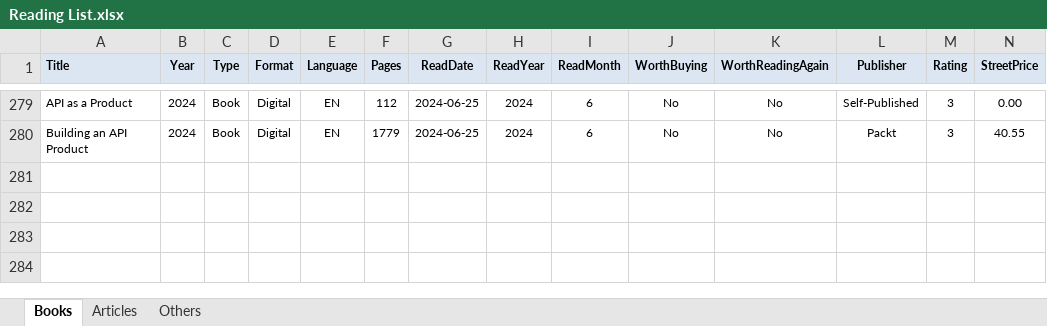
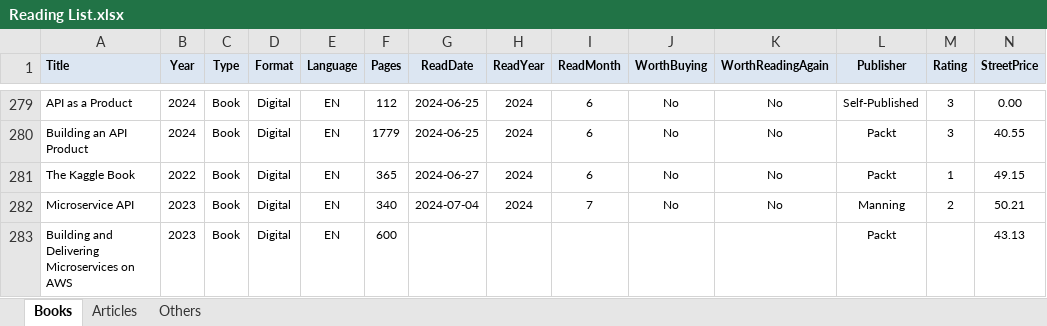
Before and after one commit to numbworks/nwreadinglist, an Excel workbook: data/Reading List.xlsx, sheet Books, drawn as a sheet; only a part is shown, gaps mark what is left out; values as stored, in another font and other column widths than the file's, no borders; rows hold the shown columns only; the diff names each change by its address in the sheet, - before the commit and + after, or states it on an @@ line.

Commit message:
#25 Reading List.xslx: updated to 2024-07-05.

```diff
--- a/data/Reading List.xlsx (sheet Books)
+++ b/data/Reading List.xlsx (sheet Books)
+row 281: The Kaggle Book | 2022 | Book | Digital | EN | 365 | 2024-06-27 | 2024 | 6 | No | No | Packt | 1 | 49.15
+row 282: Microservice API | 2023 | Book | Digital | EN | 340 | 2024-07-04 | 2024 | 7 | No | No | Manning | 2 | 50.21
+row 283: Building and Delivering Microservices on AWS | 2023 | Book | Digital | EN | 600 |  |  |  |  |  | Packt |  | 43.13
```
